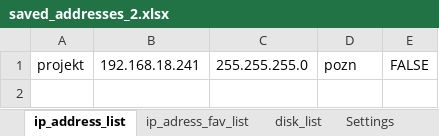
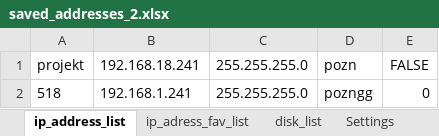
Before and after one commit to Jakubhl/Work, an Excel workbook: TRIMAZKON/saved_addresses_2.xlsx, sheet ip_address_list, drawn as a sheet; values as stored, in another font and other column widths than the file's, no borders; the diff names each change by its address in the sheet, - before the commit and + after, or states it on an @@ line.

```diff
--- a/TRIMAZKON/saved_addresses_2.xlsx (sheet ip_address_list)
+++ b/TRIMAZKON/saved_addresses_2.xlsx (sheet ip_address_list)
+row 2: 518 | 192.168.1.241 | 255.255.255.0 | pozngg | 0
```
Also changed, not shown: sheet disk_list, sheet Settings, 5 other files.
